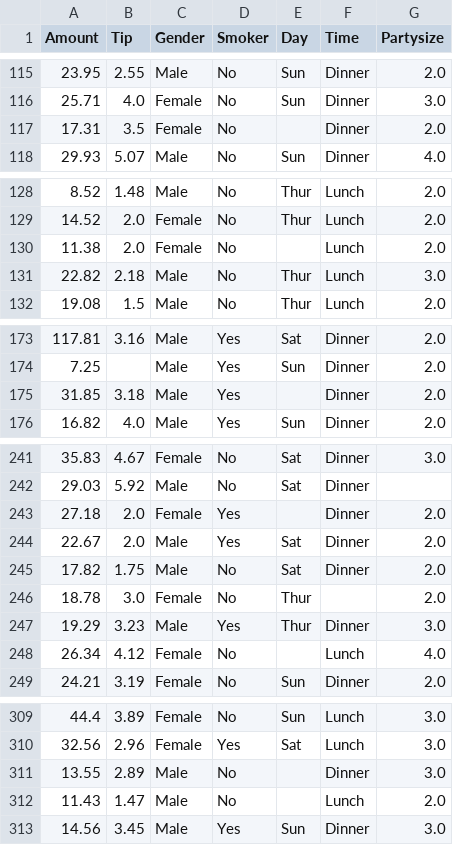
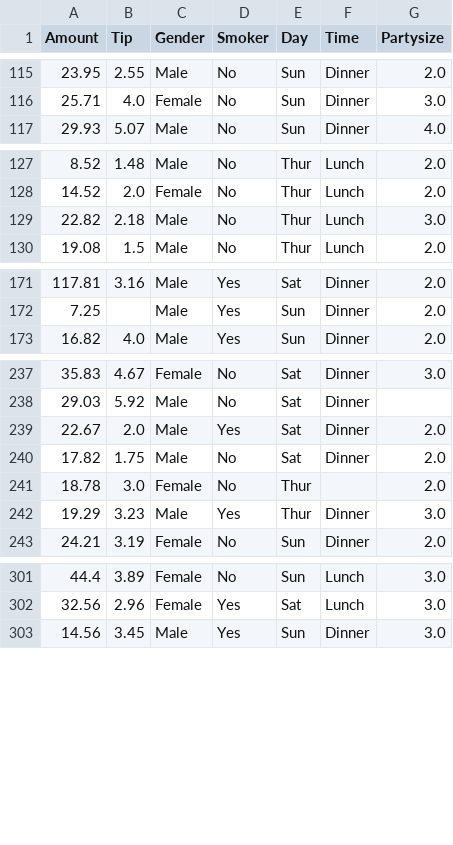
Before and after one commit to vanshika701/Foodie-India-Analysis, a CSV file: data/restaurant_clean_with_na.csv, drawn as a sheet; only a part is shown, gaps mark what is left out; the diff covers the shown part only.

Commit message:
Ran everything again on the newly cleaned dataset

```diff
--- a/data/restaurant_clean_with_na.csv
+++ b/data/restaurant_clean_with_na.csv
@@ -116,3 +116,2 @@ Amount,Tip,Gender,Smoker,Day,Time,Partysize
 25.71,4.0,Female,No,Sun,Dinner,3.0
-17.31,3.5,Female,No,,Dinner,2.0
 29.93,5.07,Male,No,Sun,Dinner,4.0
@@ -129,3 +128,2 @@ Amount,Tip,Gender,Smoker,Day,Time,Partysize
 14.52,2.0,Female,No,Thur,Lunch,2.0
-11.38,2.0,Female,No,,Lunch,2.0
 22.82,2.18,Male,No,Thur,Lunch,3.0
@@ -174,3 +172,2 @@ Amount,Tip,Gender,Smoker,Day,Time,Partysize
 7.25,,Male,Yes,Sun,Dinner,2.0
-31.85,3.18,Male,Yes,,Dinner,2.0
 16.82,4.0,Male,Yes,Sun,Dinner,2.0
@@ -242,3 +238,2 @@ Amount,Tip,Gender,Smoker,Day,Time,Partysize
 29.03,5.92,Male,No,Sat,Dinner,
-27.18,2.0,Female,Yes,,Dinner,2.0
 22.67,2.0,Male,Yes,Sat,Dinner,2.0
@@ -247,3 +242,2 @@ Amount,Tip,Gender,Smoker,Day,Time,Partysize
 19.29,3.23,Male,Yes,Thur,Dinner,3.0
-26.34,4.12,Female,No,,Lunch,4.0
 24.21,3.19,Female,No,Sun,Dinner,2.0
@@ -310,4 +302,2 @@ Amount,Tip,Gender,Smoker,Day,Time,Partysize
 32.56,2.96,Female,Yes,Sat,Lunch,3.0
-13.55,2.89,Male,No,,Dinner,3.0
-11.43,1.47,Male,No,,Lunch,2.0
 14.56,3.45,Male,Yes,Sun,Dinner,3.0
```
Also changed, not shown: 6 removed rows elsewhere in this file, 11 other files.
